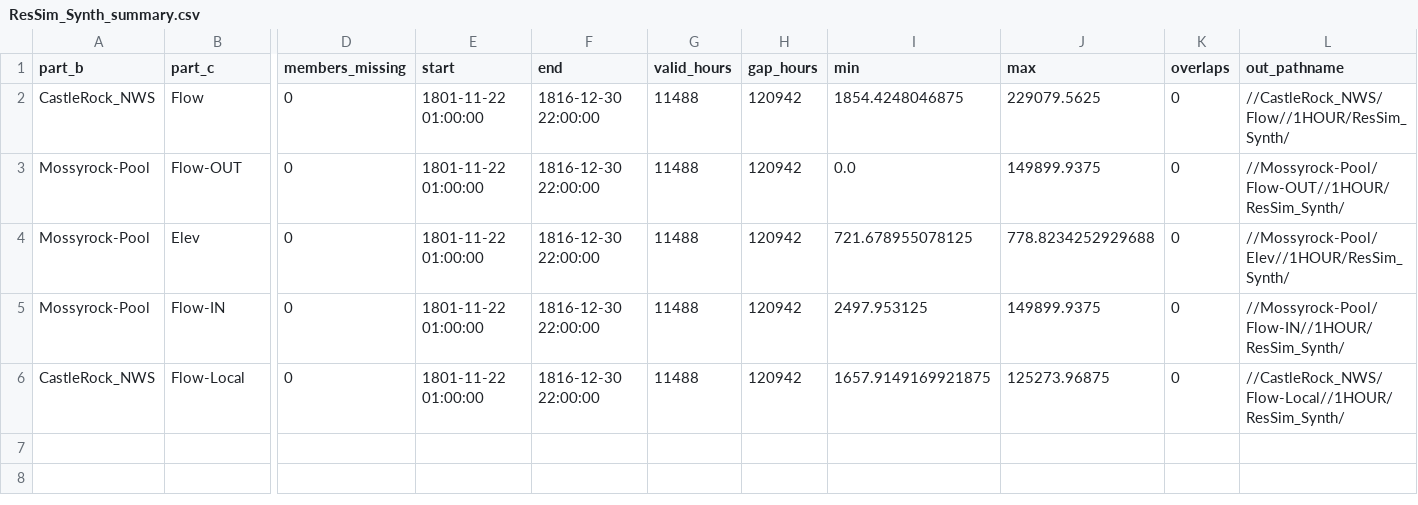
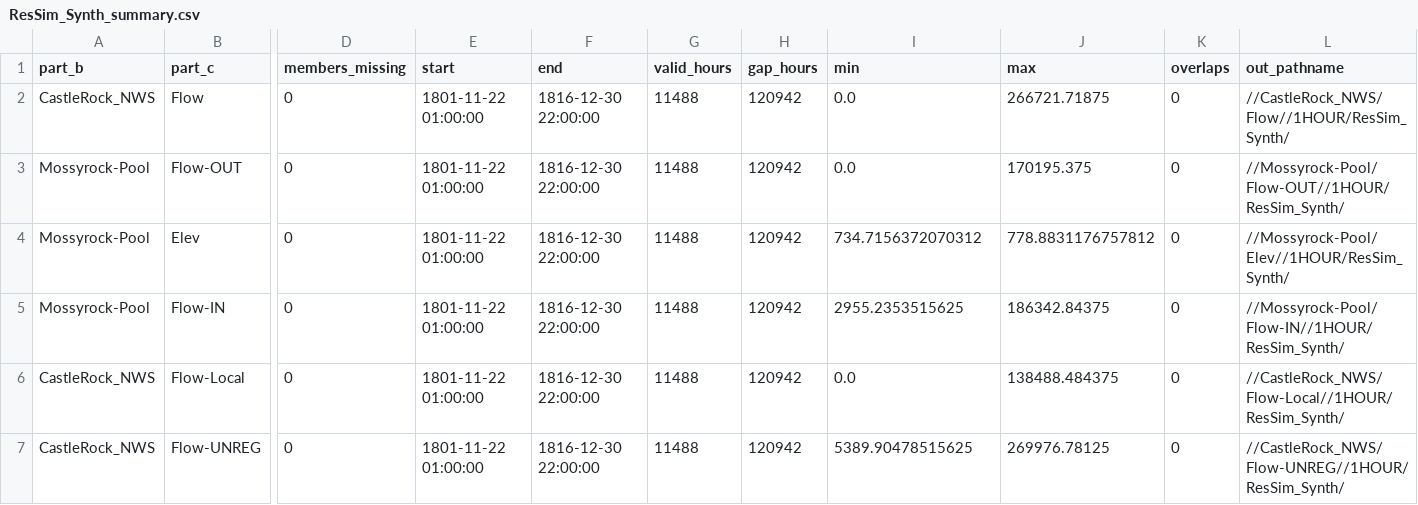
Before and after one commit to JoeShmoJo/Cowlitz_FF, a CSV file: CAS_Reg_Unreg/output/diagnostics/ResSim_Synth_summary.csv, drawn as a sheet; only a part is shown, gaps mark what is left out; rows hold the shown columns only; the diff names each change by its address in the sheet, - before the commit and + after, or states it on an @@ line.

Commit message:
extracted unreg from synthetics sim and added to results dss

```diff
--- a/CAS_Reg_Unreg/output/diagnostics/ResSim_Synth_summary.csv
+++ b/CAS_Reg_Unreg/output/diagnostics/ResSim_Synth_summary.csv
-I2 (min): 1854.4248046875
+I2 (min): 0.0
-J2 (max): 229079.5625
+J2 (max): 266721.71875
-J3 (max): 149899.9375
+J3 (max): 170195.375
-I4 (min): 721.678955078125
+I4 (min): 734.7156372070312
-J4 (max): 778.8234252929688
+J4 (max): 778.8831176757812
-I5 (min): 2497.953125
+I5 (min): 2955.2353515625
-J5 (max): 149899.9375
+J5 (max): 186342.84375
-I6 (min): 1657.9149169921875
+I6 (min): 0.0
-J6 (max): 125273.96875
+J6 (max): 138488.484375
+row 7: CastleRock_NWS | Flow-UNREG | 0 | 1801-11-22 01:00:00 | 1816-12-30 22:00:00 | 11488 | 120942 | 5389.90478515625 | 269976.78125 | 0 | //CastleRock_NWS/Flow-UNREG//1HOUR/ResSim_Synth/
```
Also changed, not shown: 3 other files.
